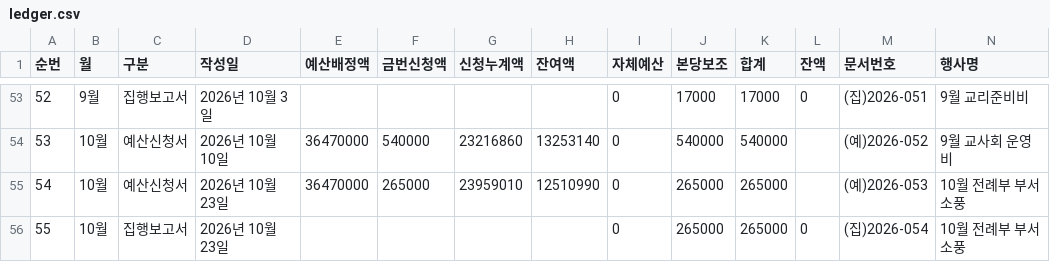
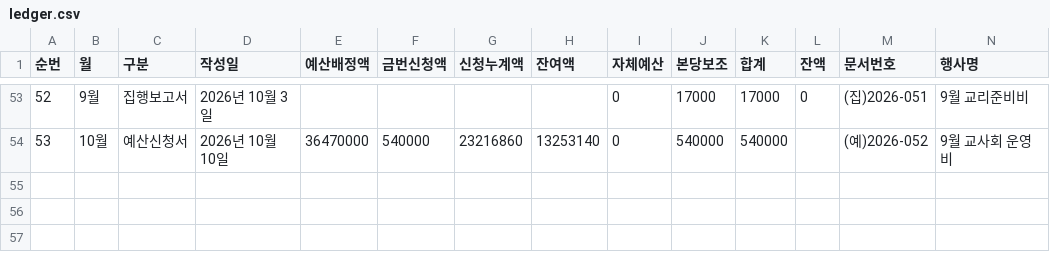
Before and after one commit to cmkkj0831-hub/church-budget-agent, a CSV file: data/2026/ledger.csv, drawn as a sheet; only a part is shown, gaps mark what is left out; rows hold the shown columns only; the diff names each change by its address in the sheet, - before the commit and + after, or states it on an @@ line.

```diff
--- a/data/2026/ledger.csv
+++ b/data/2026/ledger.csv
-row 55: 54 | 10월 | 예산신청서 | 2026년 10월 23일 | 36470000 | 265000 | 23959010 | 12510990 | 0 | 265000 | 265000 |  | (예)2026-053 | 10월 전례부 부서 소풍
-row 56: 55 | 10월 | 집행보고서 | 2026년 10월 23일 |  |  |  |  | 0 | 265000 | 265000 | 0 | (집)2026-054 | 10월 전례부 부서 소풍
```
Also changed, not shown: data/2026/history.csv.
